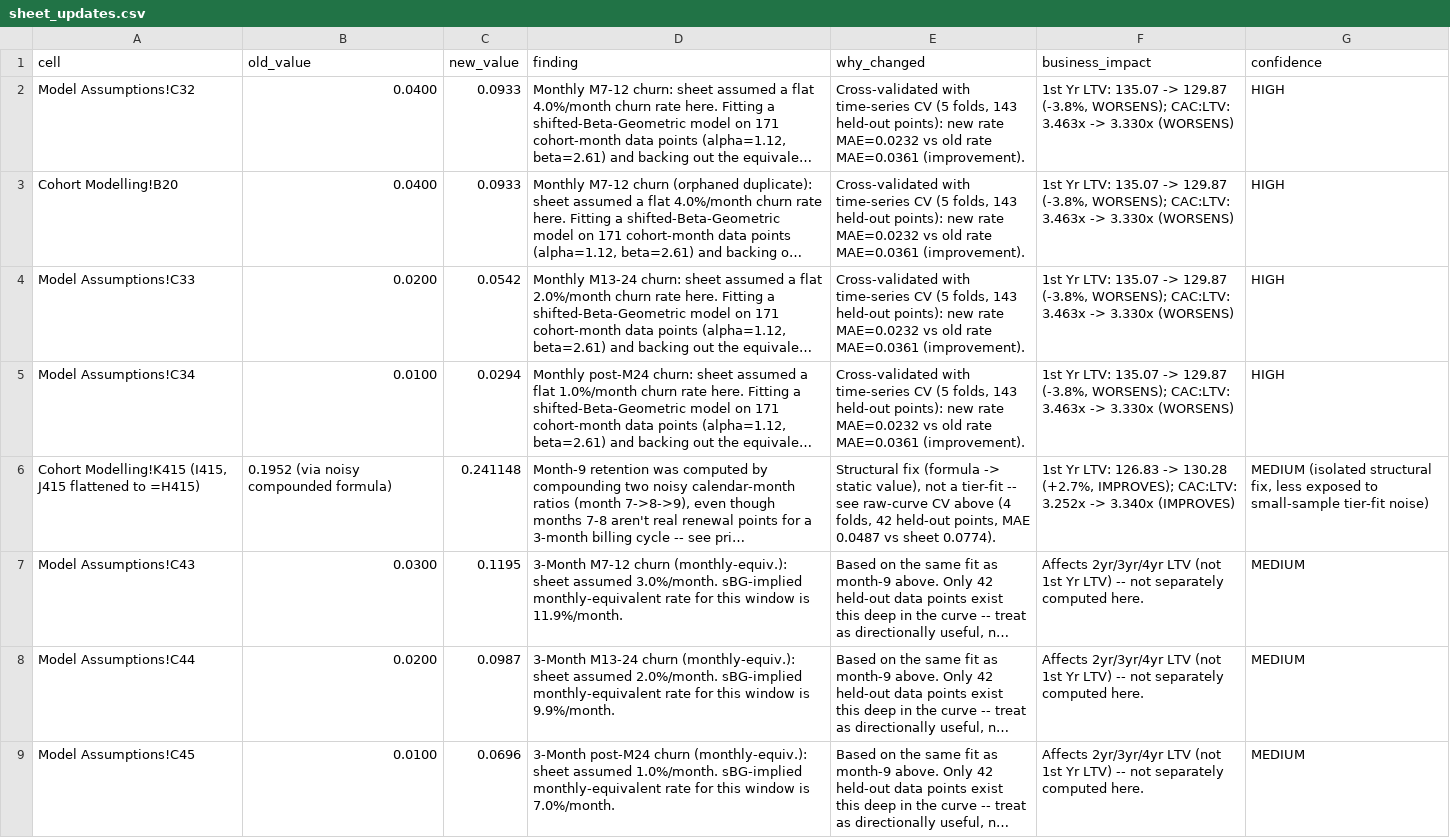
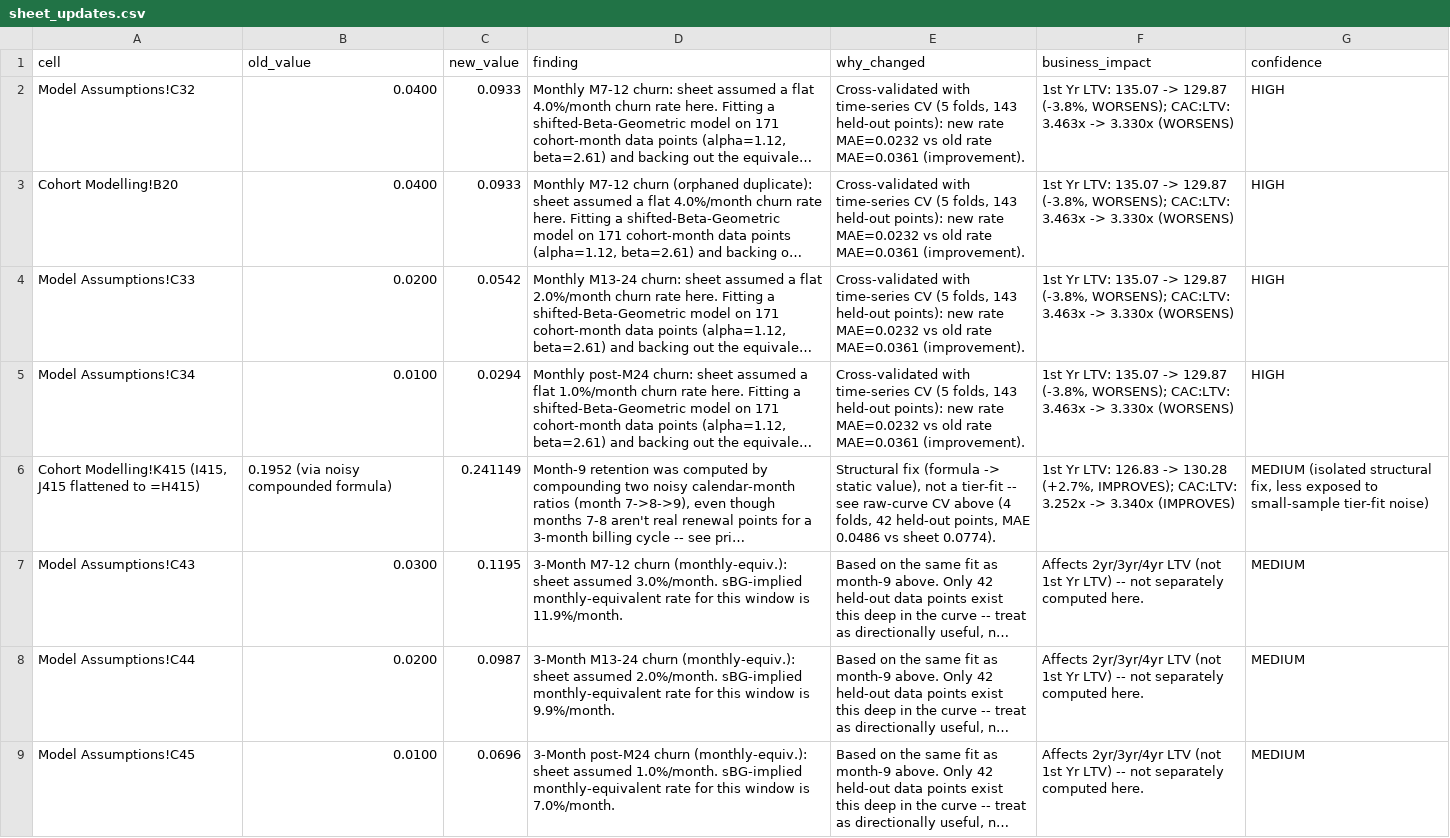
Before and after one commit to aanyasoni1495/DITTO-Financial-Model, a CSV file: outputs/sheet_updates.csv, drawn as a sheet; long unchanged cells end in …; the diff names each change by its address in the sheet, - before the commit and + after, or states it on an @@ line.

```diff
--- a/outputs/sheet_updates.csv
+++ b/outputs/sheet_updates.csv
-C6 (new_value): 0.241148
+C6 (new_value): 0.241149
-E6 (why_changed): …points, MAE 0.0487 vs sheet…
+E6 (why_changed): …points, MAE 0.0486 vs sheet…
```
Also changed, not shown: outputs/aop_cell_updates.csv, 7 other files.
